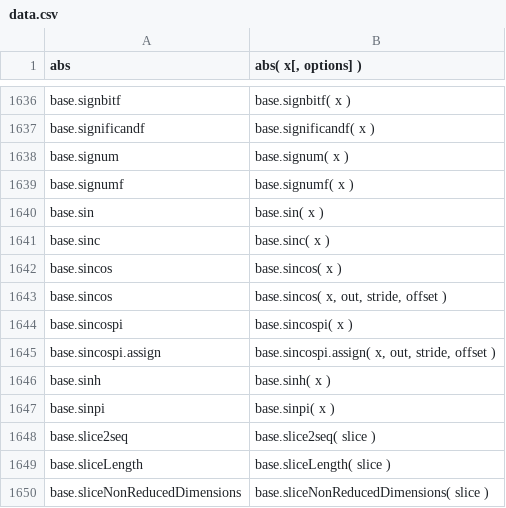
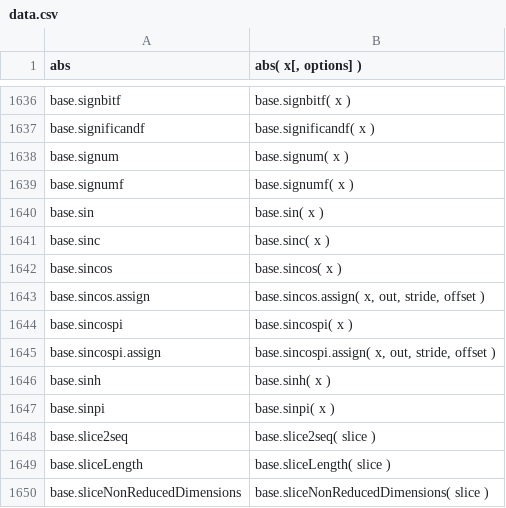
Before and after one commit to stdlib-js/repl, a CSV file: signature/data/data.csv, drawn as a sheet; only a part is shown, gaps mark what is left out.

```diff
--- a/signature/data/data.csv
+++ b/signature/data/data.csv
@@ -1642,3 +1642,3 @@ base.sinc,"base.sinc( x )"
 base.sincos,"base.sincos( x )"
-base.sincos,"base.sincos( x, out, stride, offset )"
+base.sincos.assign,"base.sincos.assign( x, out, stride, offset )"
 base.sincospi,"base.sincospi( x )"
```
Also changed, not shown: info/data/data.csv, typed-signature/data/data.csv, 7 other files.
